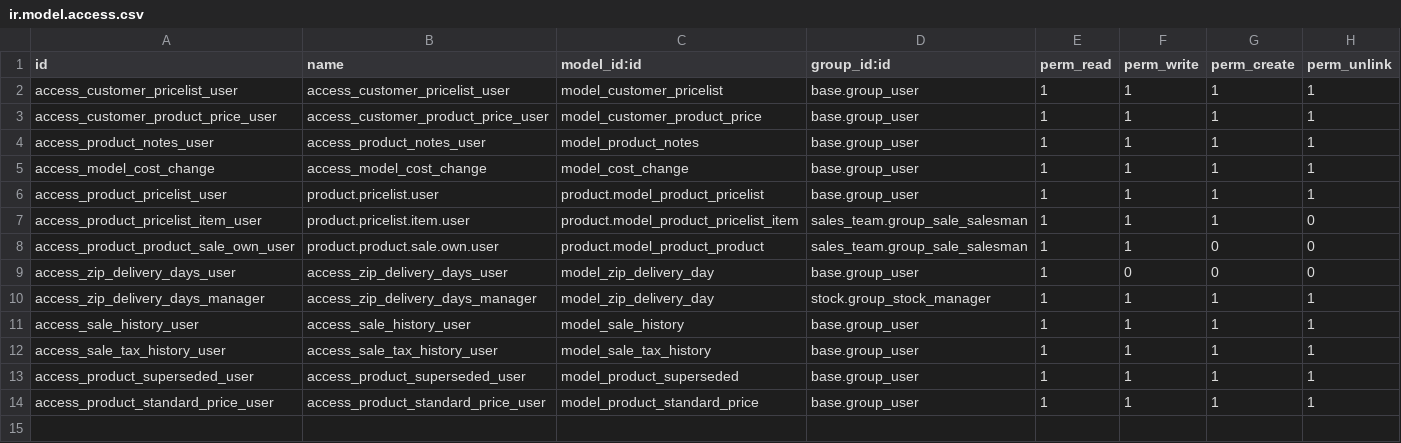
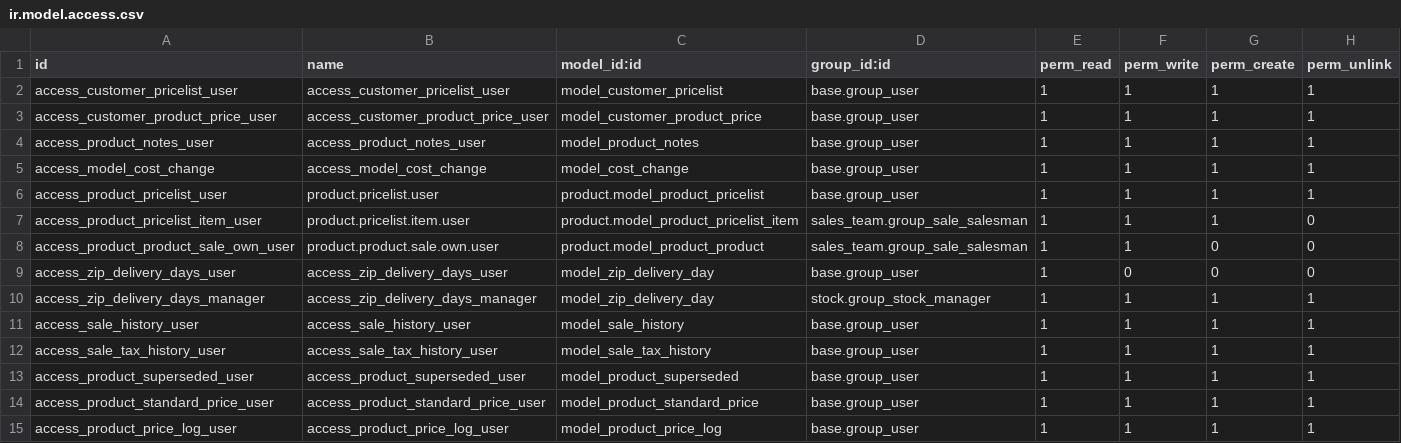
Before and after one commit to PricePaper/odoo-custom-v15, a CSV file: price_paper/security/ir.model.access.csv, drawn as a sheet.

Commit message:
product_log

```diff
--- a/price_paper/security/ir.model.access.csv
+++ b/price_paper/security/ir.model.access.csv
@@ -14 +14,2 @@ access_product_superseded_user,access_product_superseded_user,model_product_supe
 access_product_standard_price_user,access_product_standard_price_user,model_product_standard_price,base.group_user,1,1,1,1
+access_product_price_log_user,access_product_price_log_user,model_product_price_log,base.group_user,1,1,1,1
```
Also changed, not shown: 14 other files.
